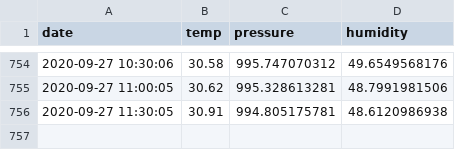
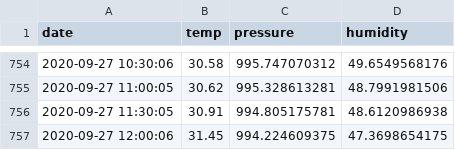
Before and after one commit to samedelstein/edinburg_temp, a CSV file: document.csv, drawn as a sheet; only a part is shown, gaps mark what is left out; the diff names each change by its address in the sheet, - before the commit and + after, or states it on an @@ line.

Commit message:
Updated data

```diff
--- a/document.csv
+++ b/document.csv
+row 757: 2020-09-27 12:00:06 | 31.45 | 994.224609375 | 47.3698654175
```
